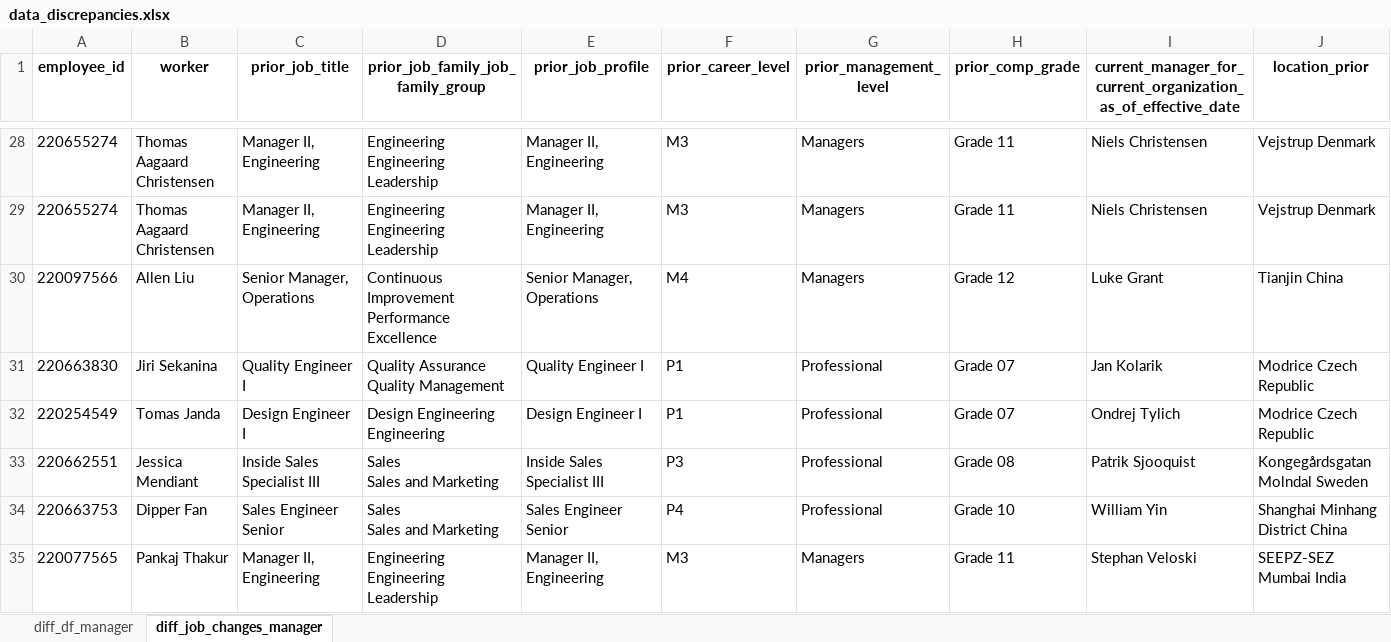
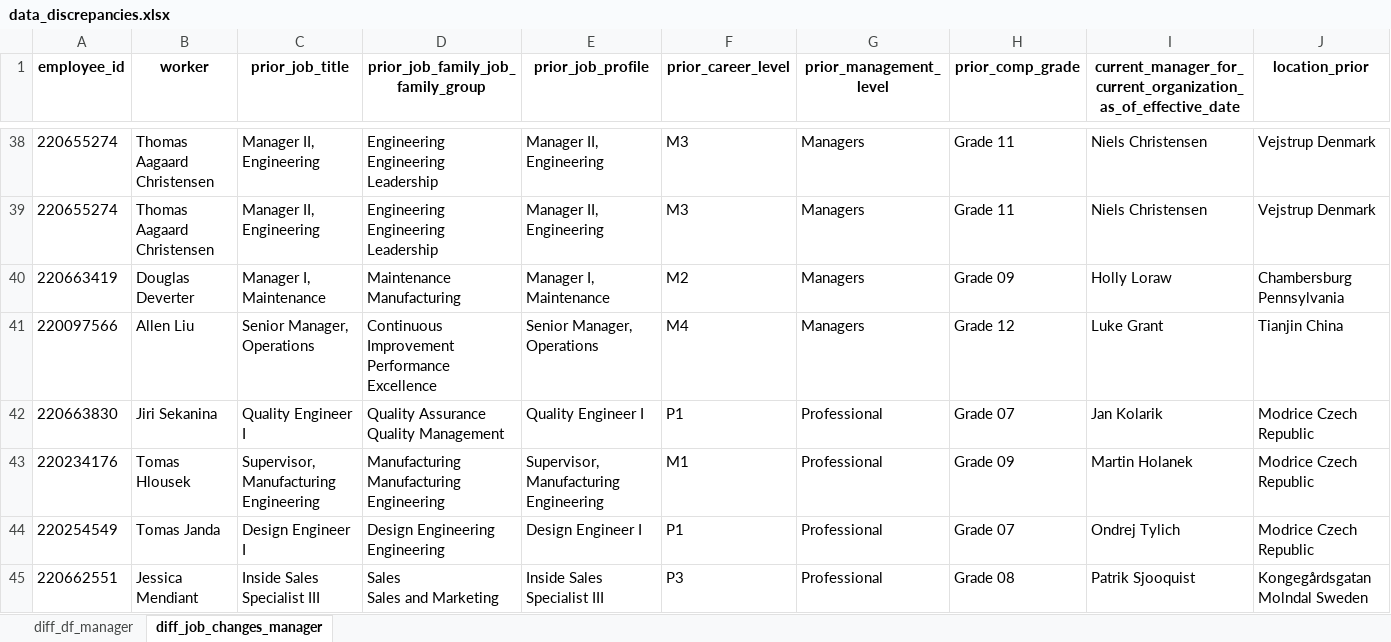
Before and after one commit to jeagleso/2025_Core-Value-Drivers_Reporting, an Excel workbook: data_discrepancies.xlsx, sheet diff_job_changes_manager, drawn as a sheet; only a part is shown, gaps mark what is left out; the shorter side is filled out with more unchanged rows; values as stored, in another font and other column widths than the file's, no borders; rows hold the shown columns only; ↵ is a line break in a cell; the diff covers the shown part only; the diff names each change by its address in the sheet, - before the commit and + after, or states it on an @@ line.

```diff
--- a/data_discrepancies.xlsx (sheet diff_job_changes_manager)
+++ b/data_discrepancies.xlsx (sheet diff_job_changes_manager)
+row 40: 220663419 | Douglas Deverter | Manager I, Maintenance | Maintenance ↵ Manufacturing | Manager I, Maintenance | M2 | Managers | Grade 09 | Holly Loraw | Chambersburg Pennsylvania
+row 43: 220234176 | Tomas Hlousek | Supervisor, Manufacturing Engineering | Manufacturing ↵ Manufacturing Engineering | Supervisor, Manufacturing Engineering | M1 | Professional | Grade 09 | Martin Holanek | Modrice Czech Republic
```
Also changed, not shown: 50 added rows, 2 removed rows and 10 edited cells elsewhere in this sheet, 1 other file.
